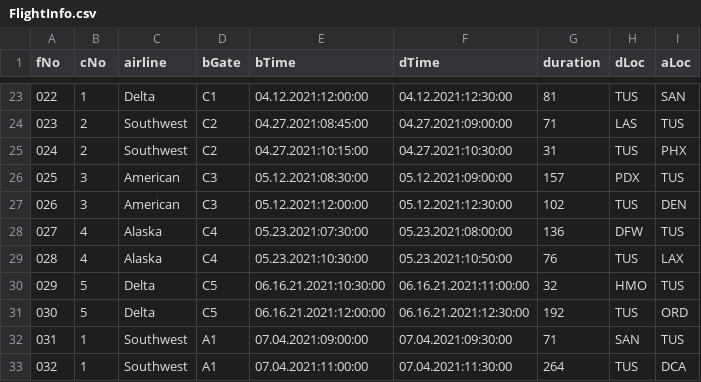
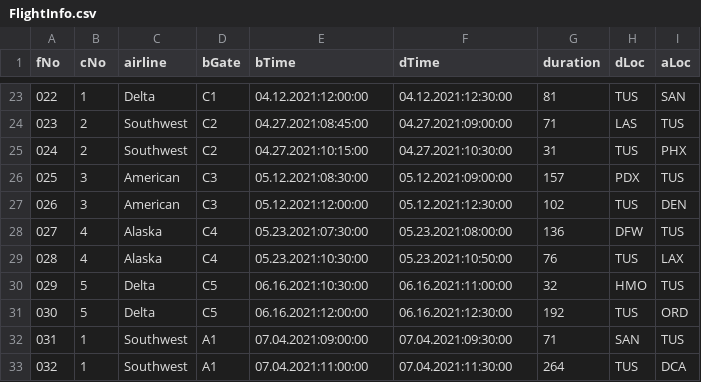
Before and after one commit to niklauswetter/CS460Project4, a CSV file: FlightInfo.csv, drawn as a sheet; only a part is shown, gaps mark what is left out.

```diff
--- a/FlightInfo.csv
+++ b/FlightInfo.csv
@@ -29,4 +29,4 @@ fNo,cNo,airline,bGate,bTime,dTime,duration,dLoc,aLoc
 028,4,Alaska,C4,05.23.2021:10:30:00,05.23.2021:10:50:00,76,TUS,LAX
-029,5,Delta,C5,06.16.21.2021:10:30:00,06.16.21.2021:11:00:00,32,HMO,TUS
-030,5,Delta,C5,06.16.21.2021:12:00:00,06.16.21.2021:12:30:00,192,TUS,ORD
+029,5,Delta,C5,06.16.2021:10:30:00,06.16.2021:11:00:00,32,HMO,TUS
+030,5,Delta,C5,06.16.2021:12:00:00,06.16.2021:12:30:00,192,TUS,ORD
 031,1,Southwest,A1,07.04.2021:09:00:00,07.04.2021:09:30:00,71,SAN,TUS
```
Also changed, not shown: 1 other file.
